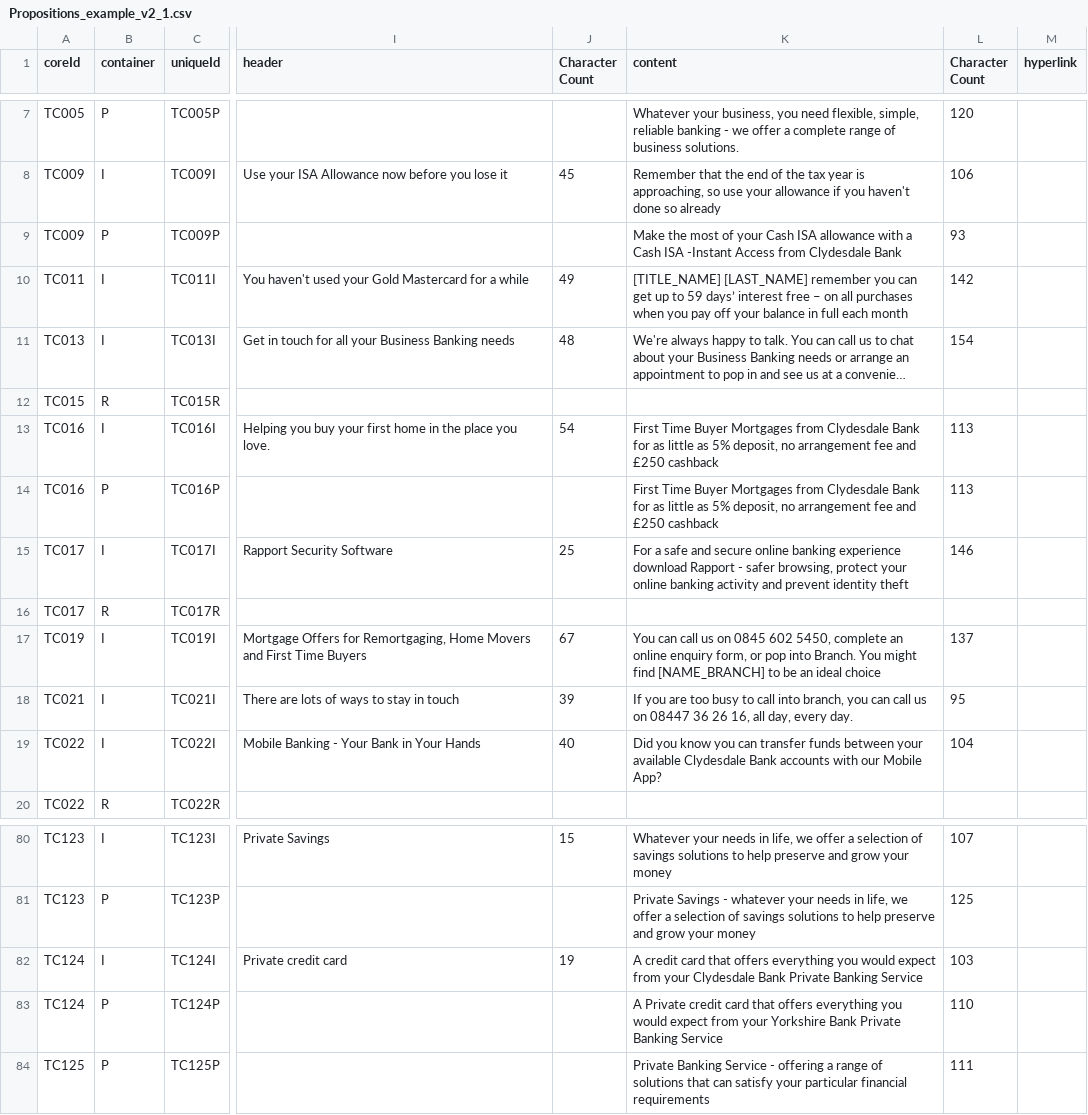
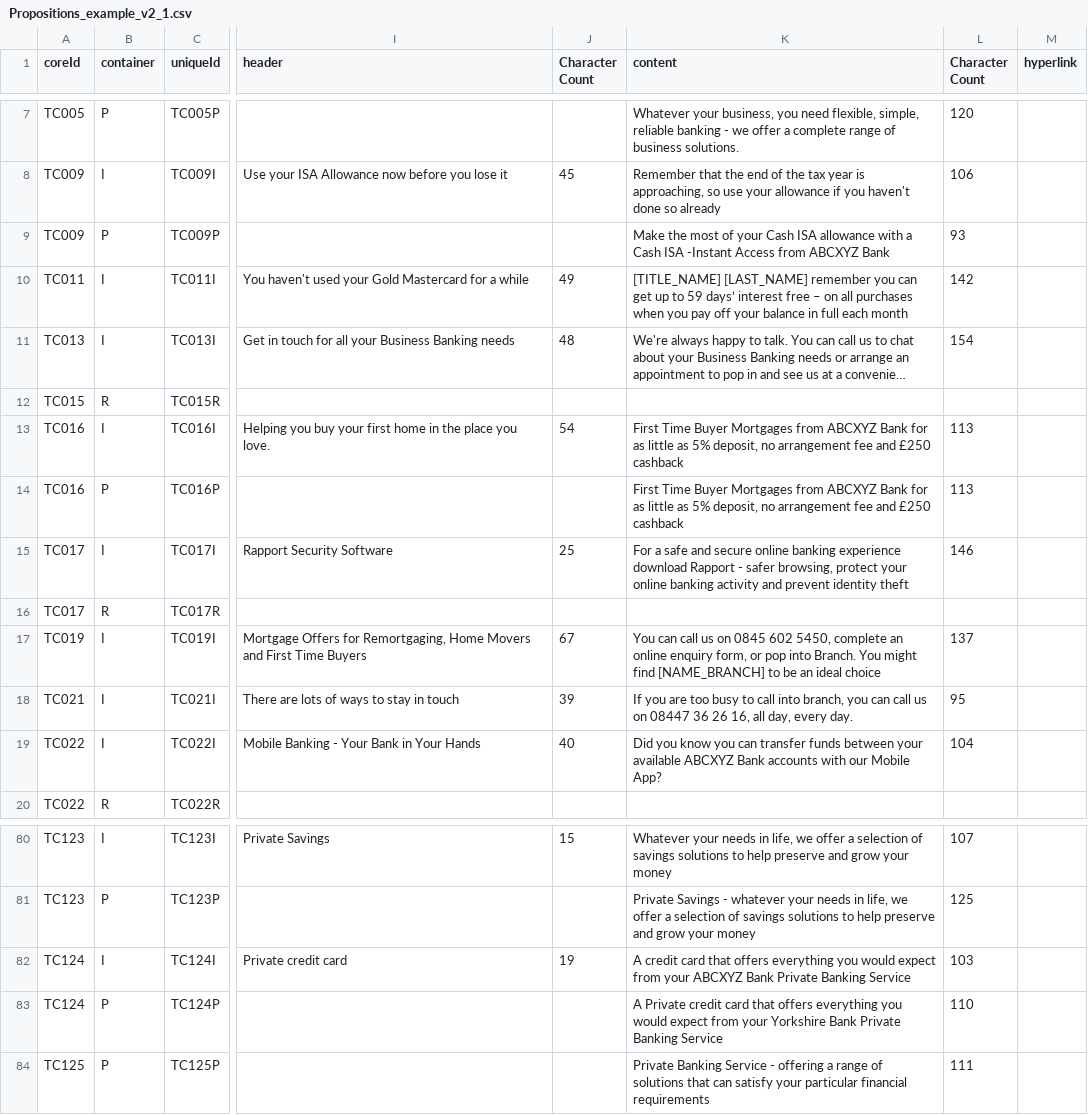
Before and after one commit to aetuk/getEmbedFromRest, a CSV file: Propositions_example_v2_1.csv, drawn as a sheet; only a part is shown, gaps mark what is left out; long unchanged cells end in …; the diff covers the shown part only; the diff names each change by its address in the sheet, - before the commit and + after, or states it on an @@ line.

```diff
--- a/Propositions_example_v2_1.csv
+++ b/Propositions_example_v2_1.csv
-K9 (content): …Access from Clydesdale Bank
+K9 (content): …Access from ABCXYZ Bank
-K13:K14 (content): …Mortgages from Clydesdale Bank for…
+K13:K14 (content): …Mortgages from ABCXYZ Bank for…
-K19 (content): …your available Clydesdale Bank accounts…
+K19 (content): …your available ABCXYZ Bank accounts…
-K82 (content): …from your Clydesdale Bank Private…
+K82 (content): …from your ABCXYZ Bank Private…
```
Also changed, not shown: 9 edited cells elsewhere in this file.
